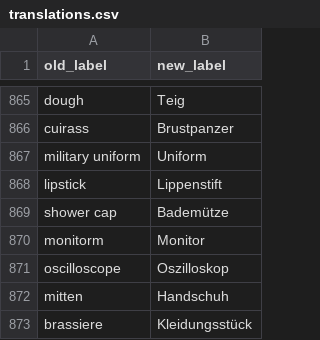
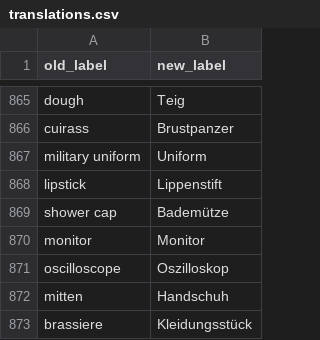
Before and after one commit to Conzel/paprika, a CSV file: scripts/translations.csv (was paprika/ml/translations.csv), drawn as a sheet; only a part is shown, gaps mark what is left out.

Commit message:
Move translations.csv in the script folder

```diff
--- a/paprika/ml/translations.csv
+++ b/scripts/translations.csv
@@ -869,3 +869,3 @@ lipstick,Lippenstift
 shower cap,Bademütze
-monitorm,Monitor
+monitor,Monitor
 oscilloscope,Oszilloskop
```
